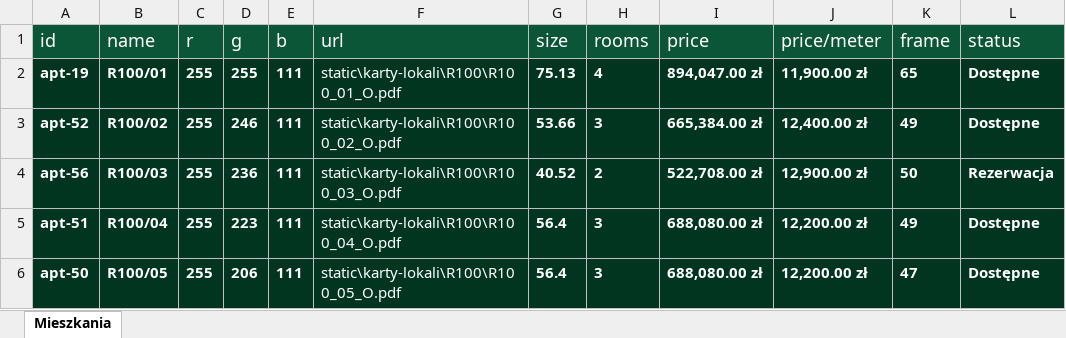
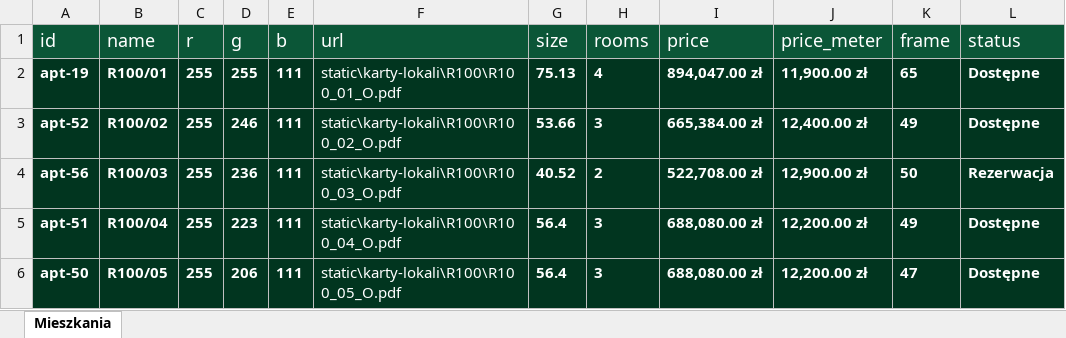
Before and after one commit to Mattias36/Virtual-walk-iframe, an Excel workbook: mieszkania.xlsx, sheet Mieszkania, drawn as a sheet; only a part is shown; values as stored, in another font and other column widths than the file's, no borders; conditional formats not drawn; the diff names each change by its address in the sheet, - before the commit and + after, or states it on an @@ line.

```diff
--- a/mieszkania.xlsx (sheet Mieszkania)
+++ b/mieszkania.xlsx (sheet Mieszkania)
-J1: price/meter
+J1: price_meter
```
Also changed, not shown: 7 other files.
